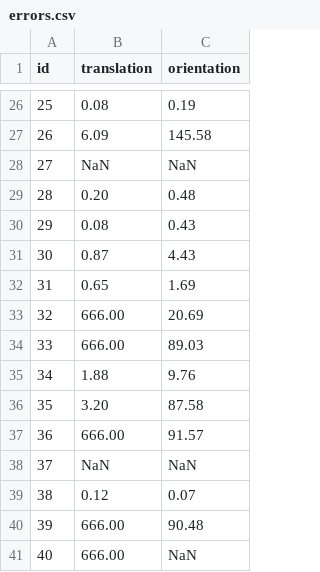
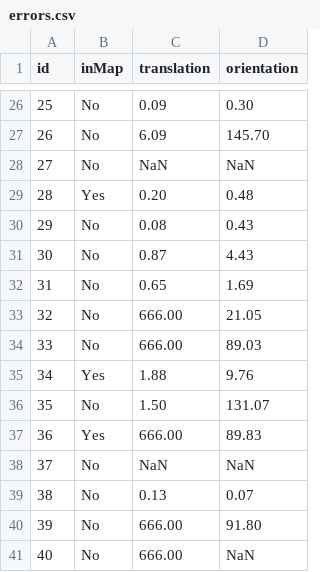
Before and after one commit to lucivpav/masters-thesis, a CSV file: evaluation/errors.csv, drawn as a sheet; only a part is shown, gaps mark what is left out; addresses are those after the commit; the diff covers the shown part only; the diff names each change by its address in the sheet, - before the commit and + after, or states it on an @@ line.

```diff
--- a/evaluation/errors.csv
+++ b/evaluation/errors.csv
+column B (inMap), rows 26-41: No | No | No | Yes | No | No | No | No | No | Yes | No | Yes | No | No | No | No
-C26 (translation): 0.08
+C26 (translation): 0.09
-D26 (orientation): 0.19
+D26 (orientation): 0.30
-D27 (orientation): 145.58
+D27 (orientation): 145.70
-D33 (orientation): 20.69
+D33 (orientation): 21.05
-C36 (translation): 3.20
+C36 (translation): 1.50
-D36 (orientation): 87.58
+D36 (orientation): 131.07
-D37 (orientation): 91.57
+D37 (orientation): 89.83
-C39 (translation): 0.12
+C39 (translation): 0.13
-D40 (orientation): 90.48
+D40 (orientation): 91.80
```
Also changed, not shown: 31 edited cells elsewhere in this file, 2 other files.
